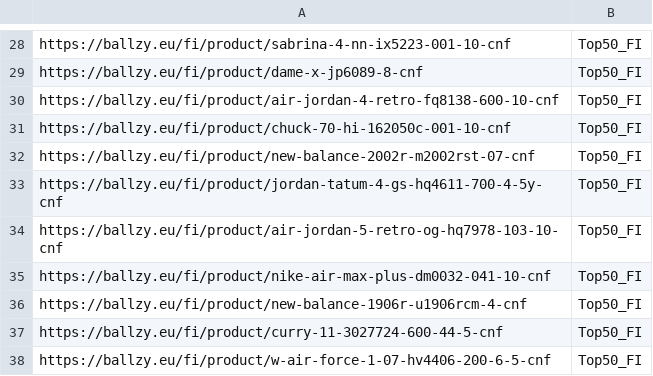
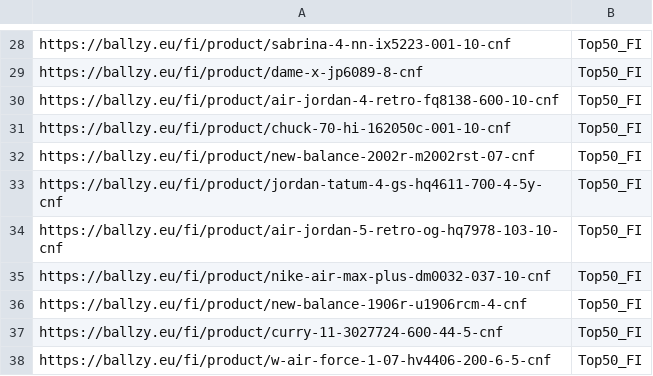
Before and after one commit to tanelneemoja/cropink_to_google, a CSV file: FI_page_feed.csv, drawn as a sheet; only a part is shown, gaps mark what is left out.

```diff
--- a/FI_page_feed.csv
+++ b/FI_page_feed.csv
@@ -34,3 +34,3 @@ https://ballzy.eu/fi/product/jordan-tatum-4-gs-hq4611-700-4-5y-cnf,Top50_FI
 https://ballzy.eu/fi/product/air-jordan-5-retro-og-hq7978-103-10-cnf,Top50_FI
-https://ballzy.eu/fi/product/nike-air-max-plus-dm0032-041-10-cnf,Top50_FI
+https://ballzy.eu/fi/product/nike-air-max-plus-dm0032-037-10-cnf,Top50_FI
 https://ballzy.eu/fi/product/new-balance-1906r-u1906rcm-4-cnf,Top50_FI
```
Also changed, not shown: LT_page_feed.csv, LV_page_feed.csv, 10 other files.
